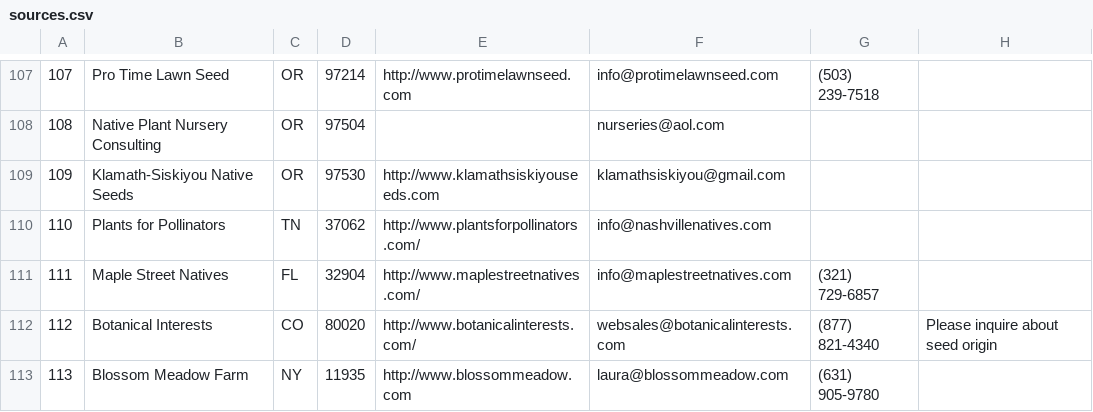
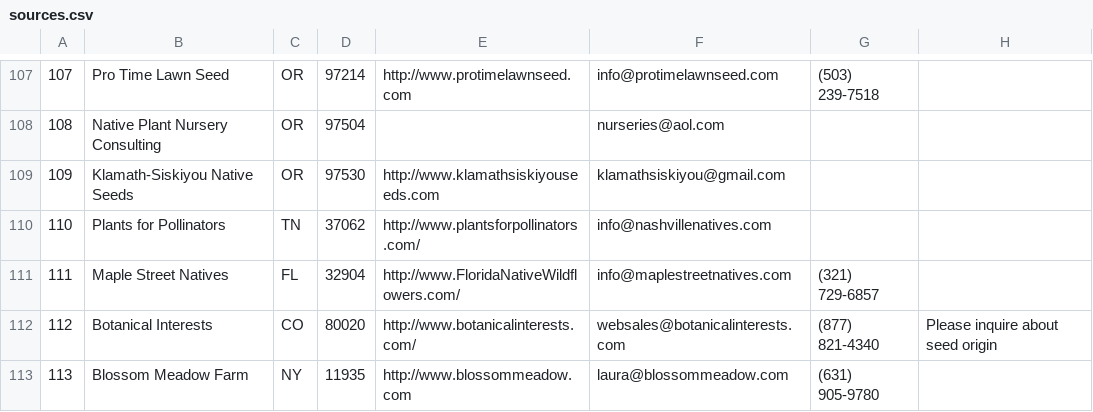
Before and after one commit to haileyxerces/MilkweedTables, a CSV file: sources.csv, drawn as a sheet; only a part is shown, gaps mark what is left out.

Commit message:
Update sources.csv

```diff
--- a/sources.csv
+++ b/sources.csv
@@ -110,3 +110,3 @@
 110,Plants for Pollinators,TN,37062,http://www.plantsforpollinators.com/,info@nashvillenatives.com,,,
-111,Maple Street Natives,FL,32904,http://www.maplestreetnatives.com/,info@maplestreetnatives.com,(321) 729-6857,,
+111,Maple Street Natives,FL,32904,http://www.FloridaNativeWildflowers.com/,info@maplestreetnatives.com,(321) 729-6857,,
 112,Botanical Interests,CO,80020,http://www.botanicalinterests.com/,websales@botanicalinterests.com,(877) 821-4340,Please inquire about seed origin,
```
